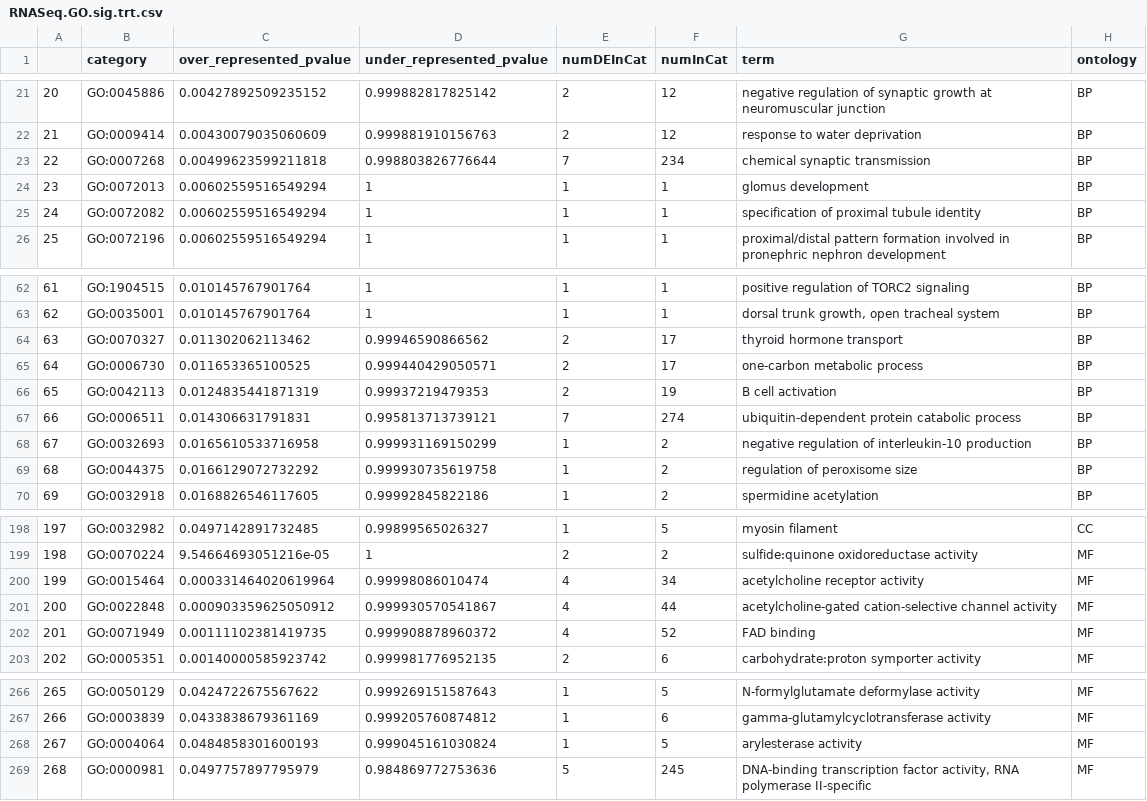
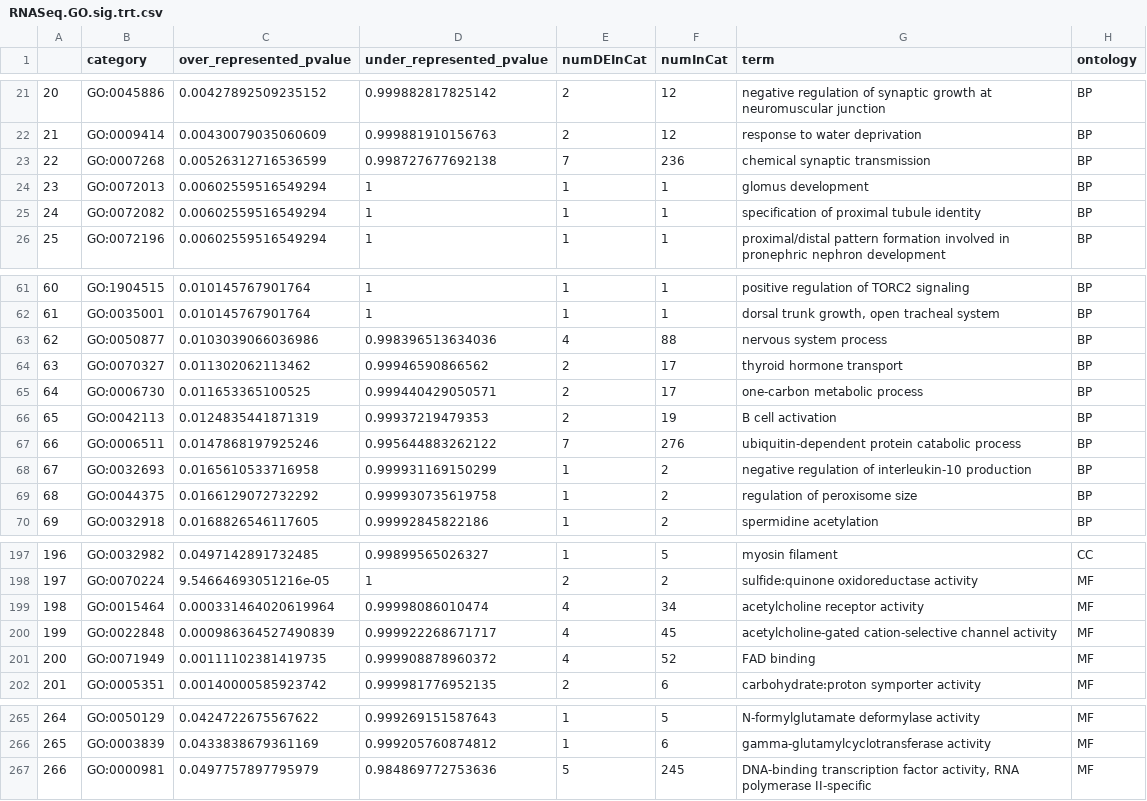
Before and after one commit to hputnam/Becker_E5, a CSV file: RAnalysis/Output/RNA-seq/GOSeq/RNASeq.GO.sig.trt.csv, drawn as a sheet; only a part is shown, gaps mark what is left out; removed rows and columns are numbered as before the commit, all else as after; the diff covers the shown part only; the diff names each change by its address in the sheet, - before the commit and + after, or states it on an @@ line.

```diff
--- a/RAnalysis/Output/RNA-seq/GOSeq/RNASeq.GO.sig.trt.csv
+++ b/RAnalysis/Output/RNA-seq/GOSeq/RNASeq.GO.sig.trt.csv
@@ column A renumbered from row 9 down @@
-C23 (over_represented_pvalue): 0.00499623599211818
+C23 (over_represented_pvalue): 0.00526312716536599
-D23 (under_represented_pvalue): 0.998803826776644
+D23 (under_represented_pvalue): 0.998727677692138
-F23 (numInCat): 234
+F23 (numInCat): 236
+row 63: 62 | GO:0050877 | 0.0103039066036986 | 0.998396513634036 | 4 | 88 | nervous system process | BP
-C67 (over_represented_pvalue): 0.014306631791831
+C67 (over_represented_pvalue): 0.0147868197925246
-D67 (under_represented_pvalue): 0.995813713739121
+D67 (under_represented_pvalue): 0.995644883262122
-F67 (numInCat): 274
+F67 (numInCat): 276
-C200 (over_represented_pvalue): 0.000903359625050912
+C200 (over_represented_pvalue): 0.000986364527490839
-D200 (under_represented_pvalue): 0.999930570541867
+D200 (under_represented_pvalue): 0.999922268671717
-F200 (numInCat): 44
+F200 (numInCat): 45
-row 268: 267 | GO:0004064 | 0.0484858301600193 | 0.999045161030824 | 1 | 5 | arylesterase activity | MF
```
Also changed, not shown: 6 added rows, 8 removed rows and 18 edited cells elsewhere in this file, RAnalysis/Output/RNA-seq/DEG/DEGSeq2.sig.results.csv, RAnalysis/Output/RNA-seq/DEG/DEGSeq2_list_unique.csv, 7 other files.
